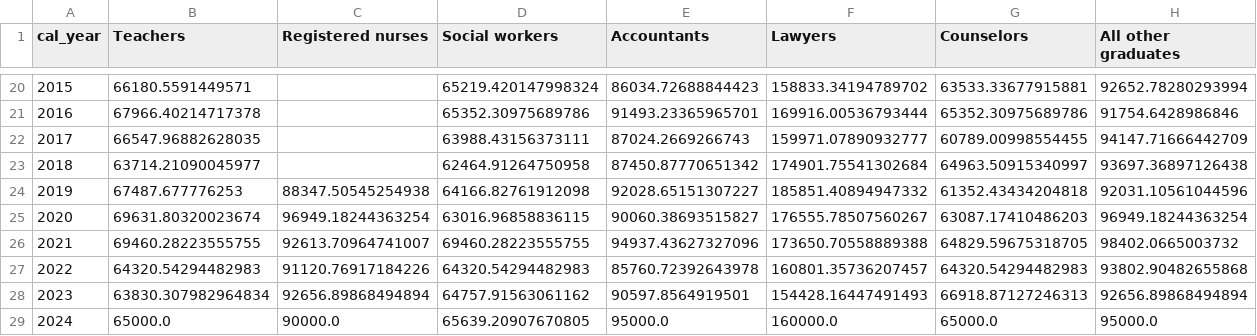
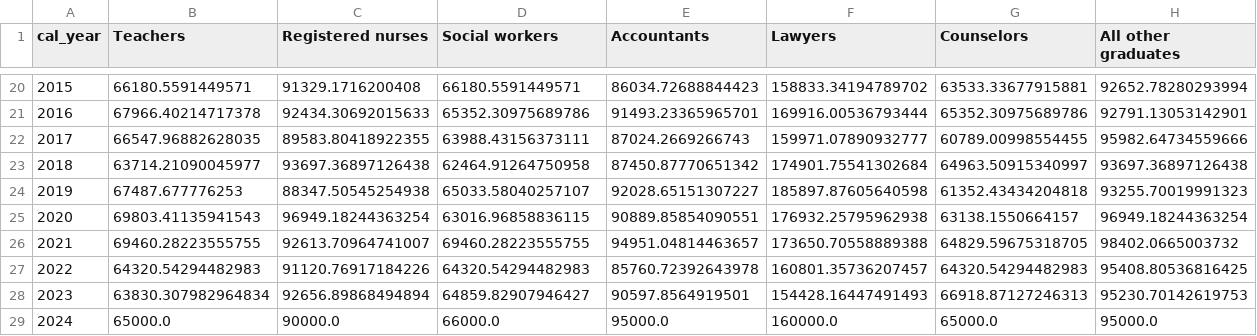
Before and after one commit to jedr1-ship-it/Alternative-Pathways----Quant, a CSV file: outputs/pay_prof_medians.csv, drawn as a sheet; only a part is shown, gaps mark what is left out; the diff covers the shown part only.

```diff
--- a/outputs/pay_prof_medians.csv
+++ b/outputs/pay_prof_medians.csv
@@ -20,10 +20,10 @@ cal_year,Teachers,Registered nurses,Social workers,Accountants,Lawyers,Counselor
-2015,66180.5591449571,,65219.420147998324,86034.72688844423,158833.34194789702,63533.33677915881,92652.78280293994
-2016,67966.40214717378,,65352.30975689786,91493.23365965701,169916.00536793444,65352.30975689786,91754.6428986846
-2017,66547.96882628035,,63988.43156373111,87024.2669266743,159971.07890932777,60789.00998554455,94147.71666442709
-2018,63714.21090045977,,62464.91264750958,87450.87770651342,174901.75541302684,64963.50915340997,93697.36897126438
-2019,67487.677776253,88347.50545254938,64166.82761912098,92028.65151307227,185851.40894947332,61352.43434204818,92031.10561044596
-2020,69631.80320023674,96949.18244363254,63016.96858836115,90060.38693515827,176555.78507560267,63087.17410486203,96949.18244363254
-2021,69460.28223555755,92613.70964741007,69460.28223555755,94937.43627327096,173650.70558889388,64829.59675318705,98402.0665003732
-2022,64320.54294482983,91120.76917184226,64320.54294482983,85760.72392643978,160801.35736207457,64320.54294482983,93802.90482655868
-2023,63830.307982964834,92656.89868494894,64757.91563061162,90597.8564919501,154428.16447491493,66918.87127246313,92656.89868494894
-2024,65000.0,90000.0,65639.20907670805,95000.0,160000.0,65000.0,95000.0
+2015,66180.5591449571,91329.1716200408,66180.5591449571,86034.72688844423,158833.34194789702,63533.33677915881,92652.78280293994
+2016,67966.40214717378,92434.30692015633,65352.30975689786,91493.23365965701,169916.00536793444,65352.30975689786,92791.13053142901
+2017,66547.96882628035,89583.80418922355,63988.43156373111,87024.2669266743,159971.07890932777,60789.00998554455,95982.64734559666
+2018,63714.21090045977,93697.36897126438,62464.91264750958,87450.87770651342,174901.75541302684,64963.50915340997,93697.36897126438
+2019,67487.677776253,88347.50545254938,65033.58040257107,92028.65151307227,185897.87605640598,61352.43434204818,93255.70019991323
+2020,69803.41135941543,96949.18244363254,63016.96858836115,90889.85854090551,176932.25795962938,63138.1550664157,96949.18244363254
+2021,69460.28223555755,92613.70964741007,69460.28223555755,94951.04814463657,173650.70558889388,64829.59675318705,98402.0665003732
+2022,64320.54294482983,91120.76917184226,64320.54294482983,85760.72392643978,160801.35736207457,64320.54294482983,95408.80536816425
+2023,63830.307982964834,92656.89868494894,64859.82907946427,90597.8564919501,154428.16447491493,66918.87127246313,95230.70142619753
+2024,65000.0,90000.0,66000.0,95000.0,160000.0,65000.0,95000.0
```
Also changed, not shown: 32 edited cells elsewhere in this file, 15 other files.
